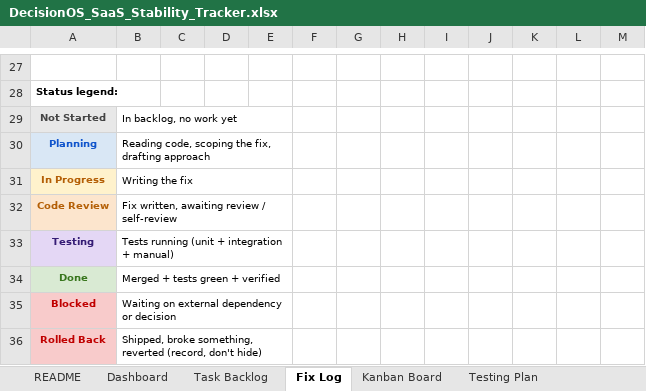
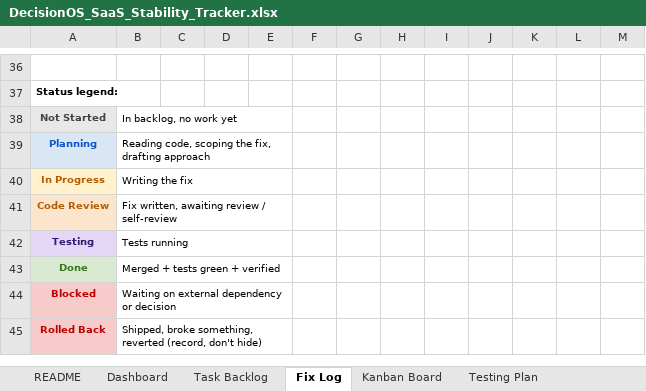
Before and after one commit to quazrelevate-god/DecisionOS, an Excel workbook: docs/DecisionOS_SaaS_Stability_Tracker.xlsx, sheet Fix Log, drawn as a sheet; only a part is shown, gaps mark what is left out; values as stored, in another font and other column widths than the file's, no borders; conditional formats not drawn; addresses are those after the commit; the diff covers the shown part only; the diff names each change by its address in the sheet, - before the commit and + after, or states it on an @@ line.

```diff
--- a/docs/DecisionOS_SaaS_Stability_Tracker.xlsx (sheet Fix Log)
+++ b/docs/DecisionOS_SaaS_Stability_Tracker.xlsx (sheet Fix Log)
-B42: Tests running (unit + integration + manual)
+B42: Tests running
```
Also changed, not shown: 9 added rows and 61 edited cells elsewhere in this sheet.
